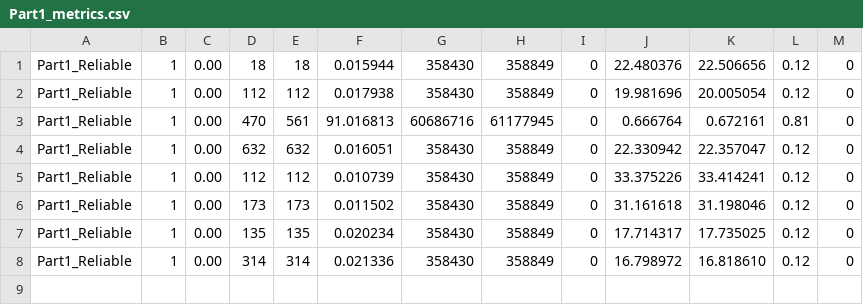
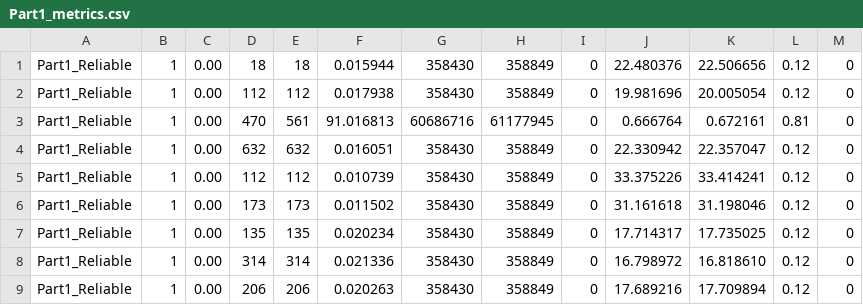
Before and after one commit to nisargvekariya01/CN_Project, a CSV file: Results/Part1_metrics.csv, drawn as a sheet.

```diff
--- a/Results/Part1_metrics.csv
+++ b/Results/Part1_metrics.csv
@@ -8 +8,2 @@ Part1_Reliable,1,0.00,135,135,0.020234,358430,358849,0,17.714317,17.735025,0.12,
 Part1_Reliable,1,0.00,314,314,0.021336,358430,358849,0,16.798972,16.818610,0.12,0
+Part1_Reliable,1,0.00,206,206,0.020263,358430,358849,0,17.689216,17.709894,0.12,0
```
Also changed, not shown: Results/Part2_metrics.csv, 2 other files.
